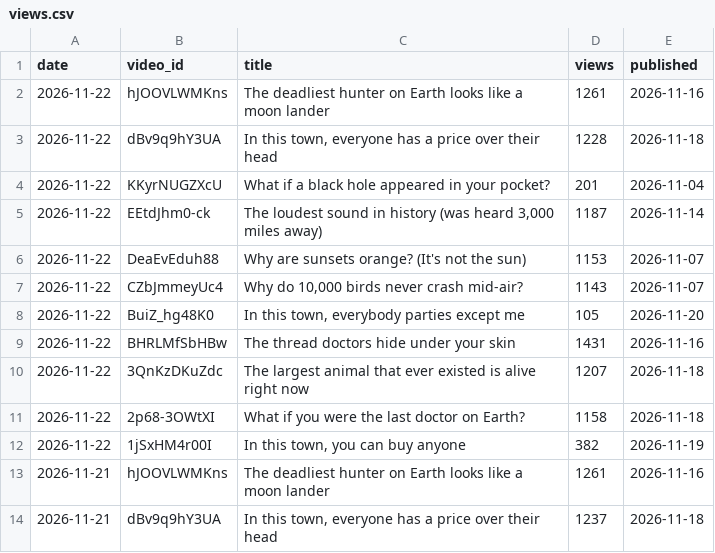
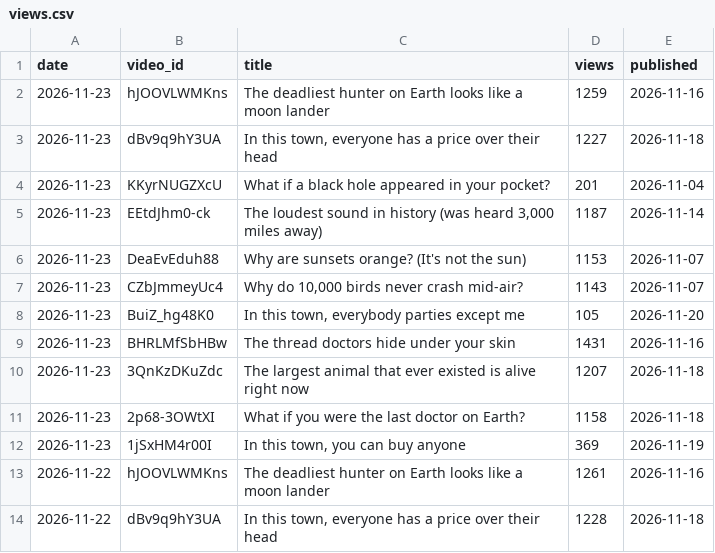
Before and after one commit to limitlessprojects/youtube-engine, a CSV file: logs/views.csv, drawn as a sheet; only a part is shown; the shorter side is filled out with more unchanged rows.

Commit message:
chore(views): row 2026-11-23

```diff
--- a/logs/views.csv
+++ b/logs/views.csv
@@ -1,2 +1,13 @@
 date,video_id,title,views,published
+2026-11-23,hJOOVLWMKns,The deadliest hunter on Earth looks like a moon lander,1259,2026-11-16
+2026-11-23,dBv9q9hY3UA,"In this town, everyone has a price over their head",1227,2026-11-18
+2026-11-23,KKyrNUGZXcU,What if a black hole appeared in your pocket?,201,2026-11-04
+2026-11-23,EEtdJhm0-ck,"The loudest sound in history (was heard 3,000 miles away)",1187,2026-11-14
+2026-11-23,DeaEvEduh88,Why are sunsets orange? (It's not the sun),1153,2026-11-07
+2026-11-23,CZbJmmeyUc4,"Why do 10,000 birds never crash mid-air?",1143,2026-11-07
+2026-11-23,BuiZ_hg48K0,"In this town, everybody parties except me",105,2026-11-20
+2026-11-23,BHRLMfSbHBw,The thread doctors hide under your skin,1431,2026-11-16
+2026-11-23,3QnKzDKuZdc,The largest animal that ever existed is alive right now,1207,2026-11-18
+2026-11-23,2p68-3OWtXI,What if you were the last doctor on Earth?,1158,2026-11-18
+2026-11-23,1jSxHM4r00I,"In this town, you can buy anyone",369,2026-11-19
 2026-11-22,hJOOVLWMKns,The deadliest hunter on Earth looks like a moon lander,1261,2026-11-16
```
